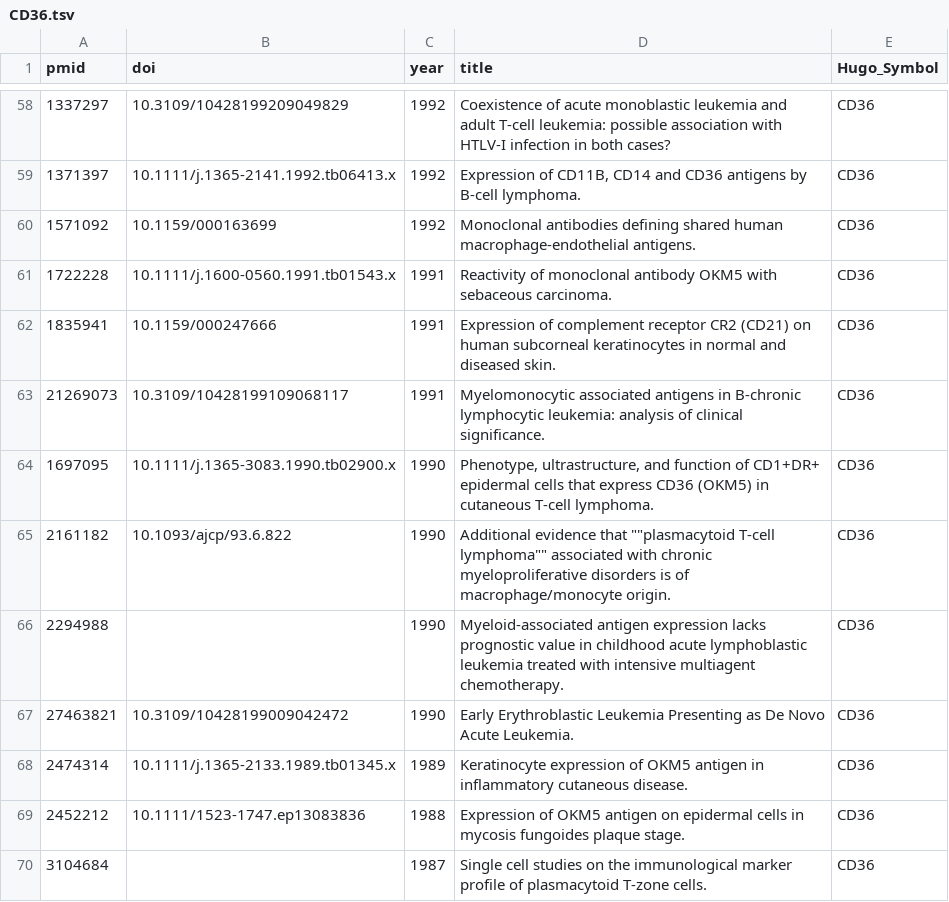
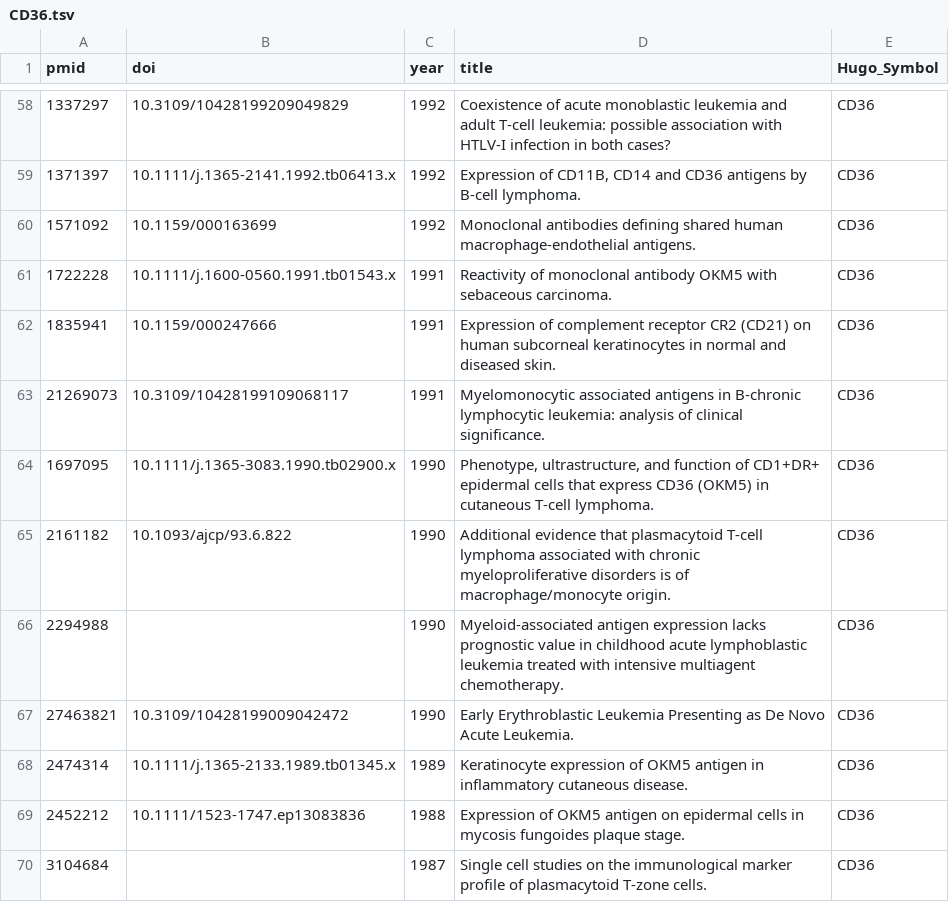
Before and after one commit to morinlab/LLMPP, a TSV file: literature/by_gene/CD36.tsv, drawn as a sheet; only a part is shown, gaps mark what is left out.

```diff
--- a/literature/by_gene/CD36.tsv
+++ b/literature/by_gene/CD36.tsv
@@ -64,3 +64,3 @@ pmid	doi	year	title	Hugo_Symbol
 1697095	10.1111/j.1365-3083.1990.tb02900.x	1990	Phenotype, ultrastructure, and function of CD1+DR+ epidermal cells that express CD36 (OKM5) in cutaneous T-cell lymphoma.	CD36
-2161182	10.1093/ajcp/93.6.822	1990	Additional evidence that ""plasmacytoid T-cell lymphoma"" associated with chronic myeloproliferative disorders is of macrophage/monocyte origin.	CD36
+2161182	10.1093/ajcp/93.6.822	1990	Additional evidence that plasmacytoid T-cell lymphoma associated with chronic myeloproliferative disorders is of macrophage/monocyte origin.	CD36
 2294988		1990	Myeloid-associated antigen expression lacks prognostic value in childhood acute lymphoblastic leukemia treated with intensive multiagent chemotherapy.	CD36
```
Also changed, not shown: literature/by_gene/CD79B.tsv, literature/by_gene/CXCR4.tsv, 6 other files.
